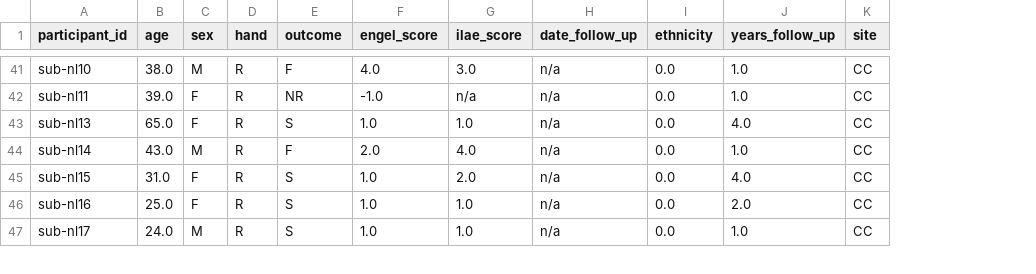
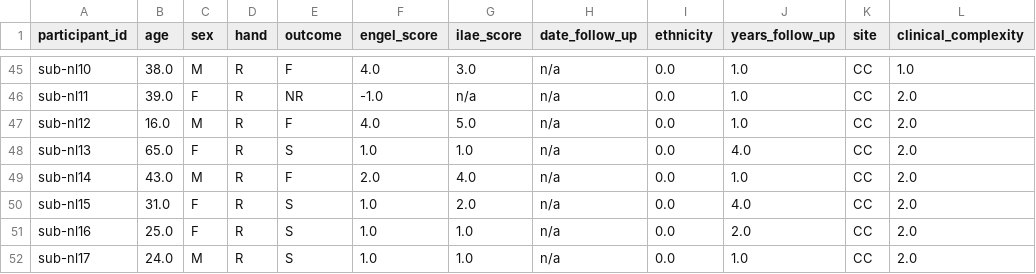
Before and after one commit to adam2392/fragility_in_ieeg, a TSV file: data/participants.tsv, drawn as a sheet; only a part is shown, gaps mark what is left out; the diff covers the shown part only; the diff names each change by its address in the sheet, - before the commit and + after, or states it on an @@ line.

```diff
--- a/data/participants.tsv
+++ b/data/participants.tsv
+column L (clinical_complexity), rows 45-46: 1.0 | 2.0; rows 48-52: all 2.0
+row 47: sub-nl12 | 16.0 | M | R | F | 4.0 | 5.0 | n/a | 0.0 | 1.0 | CC | 2.0
```
Also changed, not shown: 4 added rows and 36 edited cells elsewhere in this file.
